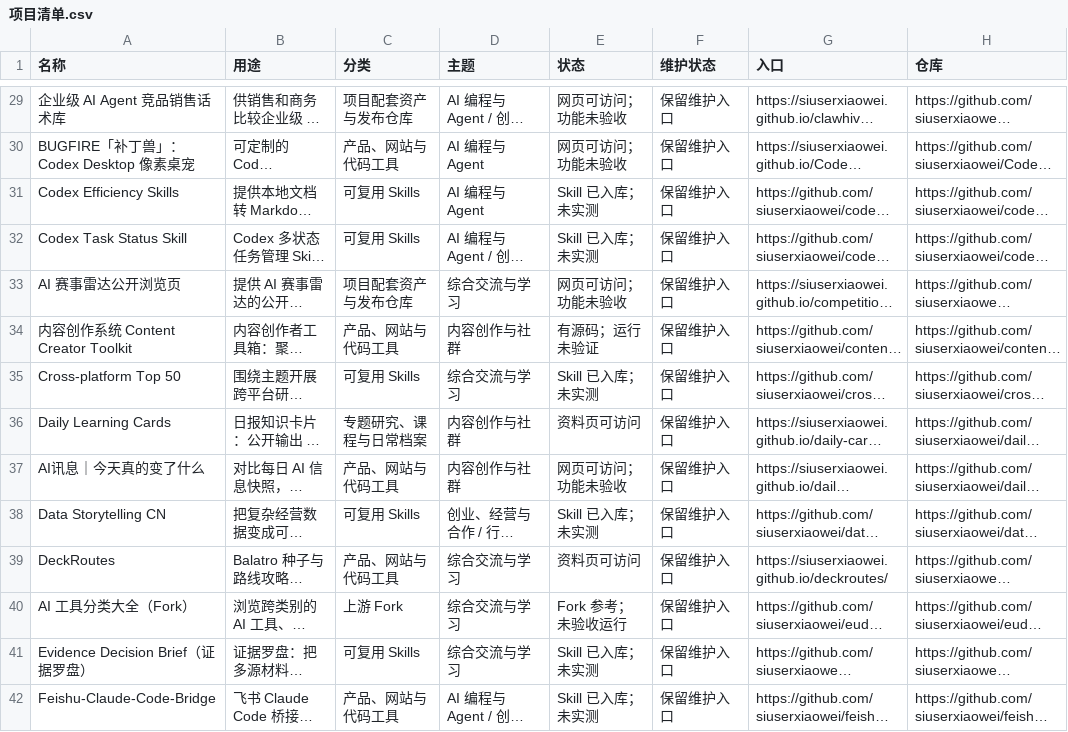
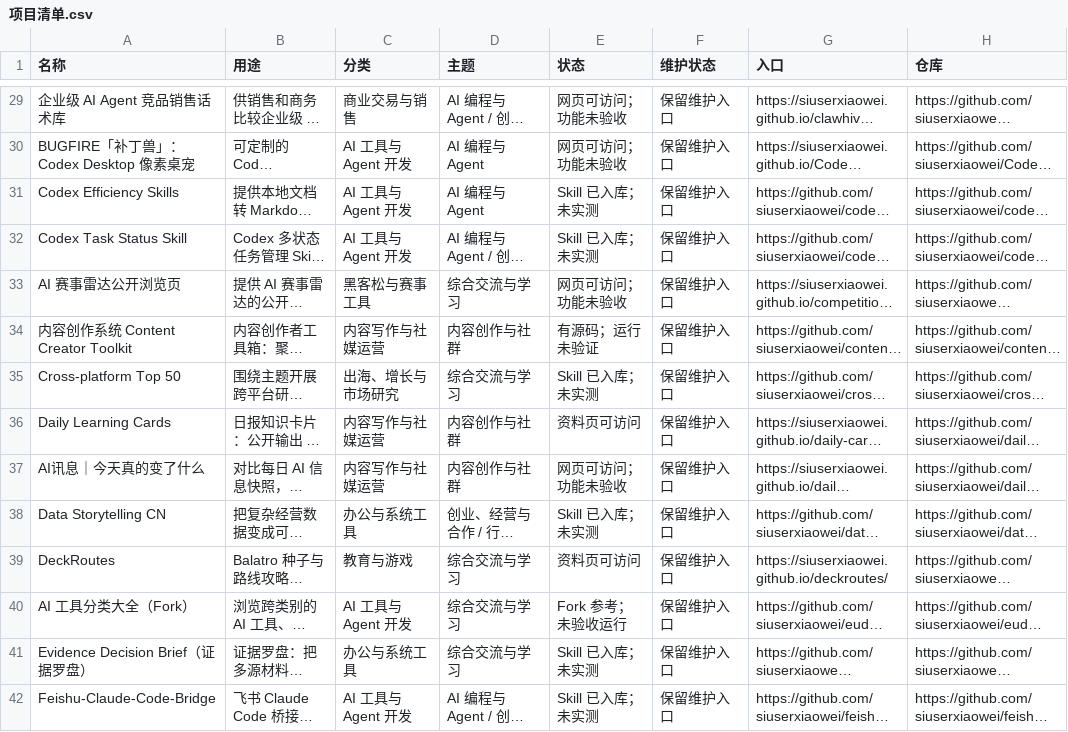
Before and after one commit to siuserxiaowei/siuserxiaowei.github.io, a CSV file: catalog/项目清单.csv, drawn as a sheet; only a part is shown, gaps mark what is left out; long unchanged cells end in …; the diff covers the shown part only; the diff names each change by its address in the sheet, - before the commit and + after, or states it on an @@ line.

```diff
--- a/catalog/项目清单.csv
+++ b/catalog/项目清单.csv
-C29 (分类): 项目配套资产与发布仓库
+C29 (分类): 商业交易与销售
-C30 (分类): 产品、网站与代码工具
+C30 (分类): AI 工具与 Agent 开发
-C31:C32 (分类): 可复用 Skills
+C31:C32 (分类): AI 工具与 Agent 开发
-C33 (分类): 项目配套资产与发布仓库
+C33 (分类): 黑客松与赛事工具
-C34 (分类): 产品、网站与代码工具
+C34 (分类): 内容写作与社媒运营
-C35 (分类): 可复用 Skills
+C35 (分类): 出海、增长与市场研究
-C36 (分类): 专题研究、课程与日常档案
+C36 (分类): 内容写作与社媒运营
-C37 (分类): 产品、网站与代码工具
+C37 (分类): 内容写作与社媒运营
-C38 (分类): 可复用 Skills
+C38 (分类): 办公与系统工具
-C39 (分类): 产品、网站与代码工具
+C39 (分类): 教育与游戏
-C40 (分类): 上游 Fork
+C40 (分类): AI 工具与 Agent 开发
-C41 (分类): 可复用 Skills
+C41 (分类): 办公与系统工具
-C42 (分类): 产品、网站与代码工具
+C42 (分类): AI 工具与 Agent 开发
```
Also changed, not shown: 78 edited cells elsewhere in this file, 3 other files.
